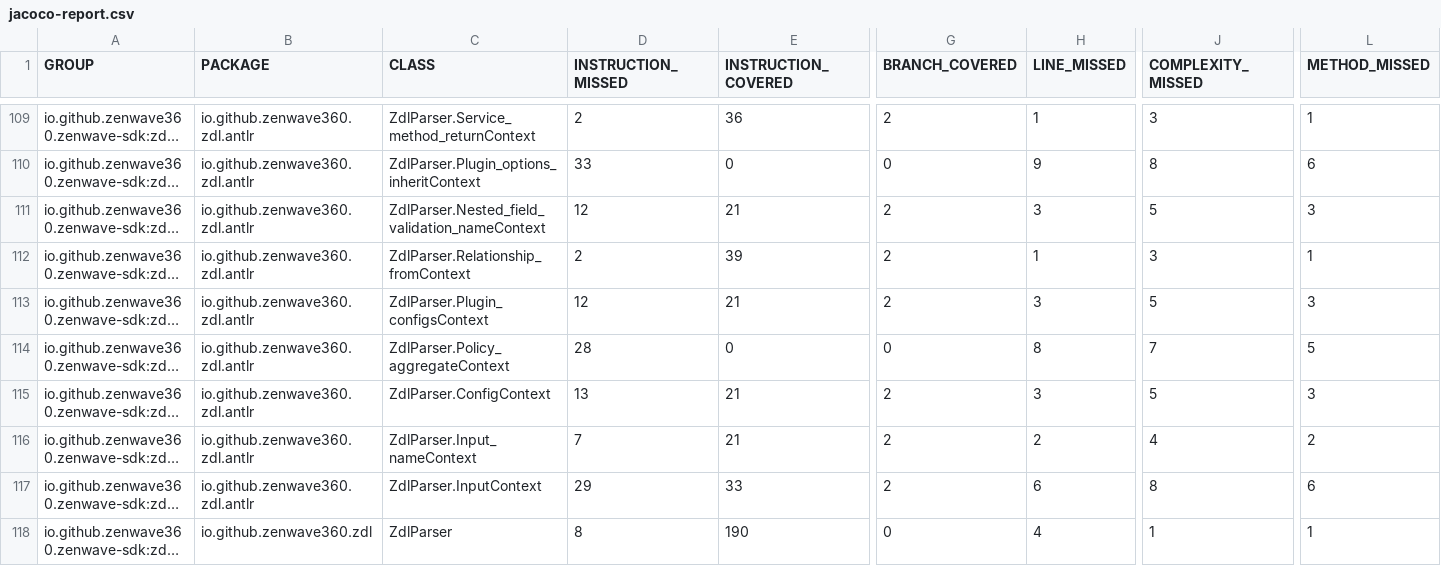
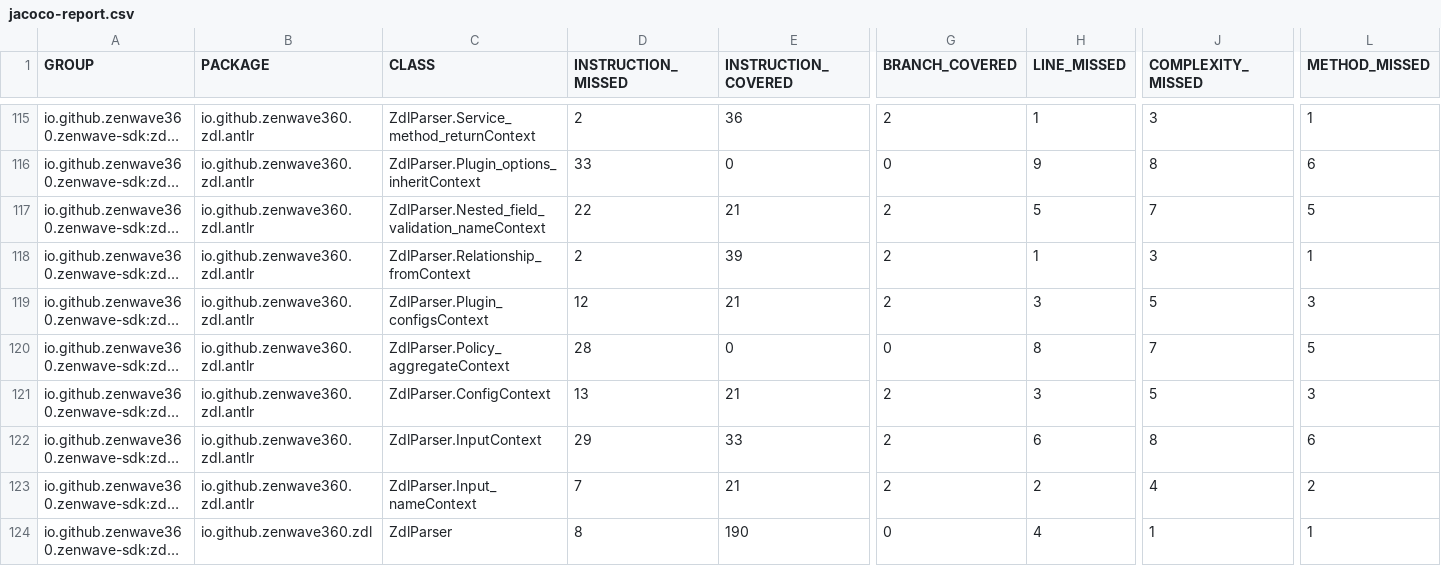
Before and after one commit to ZenWave360/zdl-jvm, a CSV file: jacoco-report.csv, drawn as a sheet; only a part is shown, gaps mark what is left out; long unchanged cells end in …; addresses are those after the commit; the diff covers the shown part only; the diff names each change by its address in the sheet, - before the commit and + after, or states it on an @@ line.

```diff
--- a/jacoco-report.csv
+++ b/jacoco-report.csv
-D117 (INSTRUCTION_MISSED): 12
+D117 (INSTRUCTION_MISSED): 22
-H117 (LINE_MISSED): 3
+H117 (LINE_MISSED): 5
-J117 (COMPLEXITY_MISSED): 5
+J117 (COMPLEXITY_MISSED): 7
-L117 (METHOD_MISSED): 3
+L117 (METHOD_MISSED): 5
@@ row 117 moved to row 122: io.github.zenwave360.zenwave-sdk:zdl-jvm @@
```
Also changed, not shown: 6 added rows, 8 moved rows and 57 edited cells elsewhere in this file, jacoco/target/site/jacoco/jacoco.csv, 4 other files.
